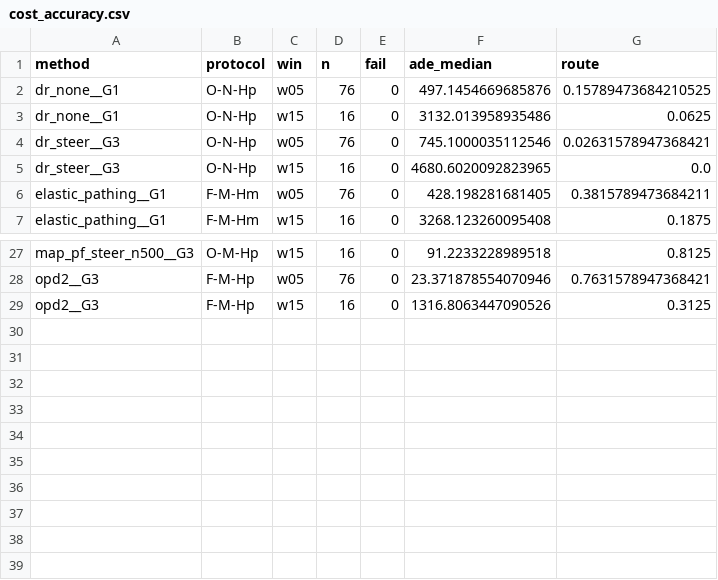
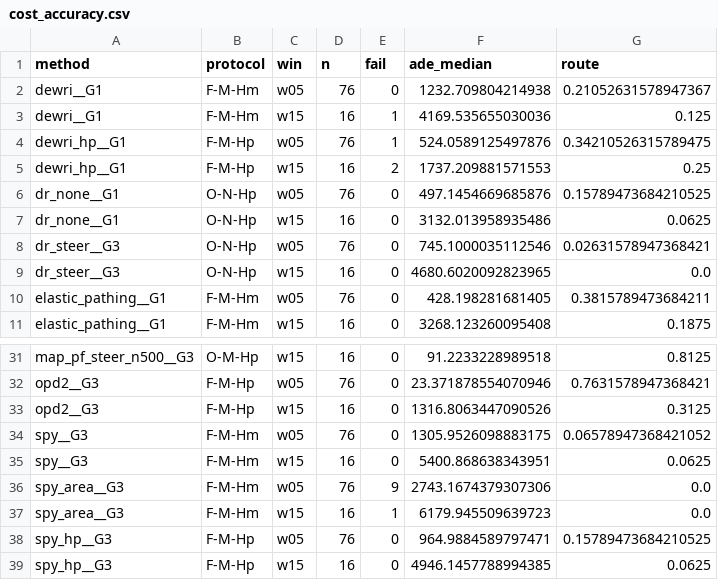
Before and after one commit to WangYuHang-cmd/GPS--CAN, a CSV file: reports/icde/tables/cost_accuracy.csv, drawn as a sheet; only a part is shown, gaps mark what is left out.

```diff
--- a/reports/icde/tables/cost_accuracy.csv
+++ b/reports/icde/tables/cost_accuracy.csv
@@ -1,2 +1,6 @@
 method,protocol,win,n,fail,ade_median,route
+dewri__G1,F-M-Hm,w05,76,0,1232.709804214938,0.21052631578947367
+dewri__G1,F-M-Hm,w15,16,1,4169.535655030036,0.125
+dewri_hp__G1,F-M-Hp,w05,76,1,524.0589125497876,0.34210526315789475
+dewri_hp__G1,F-M-Hp,w15,16,2,1737.209881571553,0.25
 dr_none__G1,O-N-Hp,w05,76,0,497.1454669685876,0.15789473684210525
@@ -29 +33,7 @@ opd2__G3,F-M-Hp,w05,76,0,23.371878554070946,0.7631578947368421
 opd2__G3,F-M-Hp,w15,16,0,1316.8063447090526,0.3125
+spy__G3,F-M-Hm,w05,76,0,1305.9526098883175,0.06578947368421052
+spy__G3,F-M-Hm,w15,16,0,5400.868638343951,0.0625
+spy_area__G3,F-M-Hm,w05,76,9,2743.1674379307306,0.0
+spy_area__G3,F-M-Hm,w15,16,1,6179.945509639723,0.0
+spy_hp__G3,F-M-Hp,w05,76,0,964.9884589797471,0.15789473684210525
+spy_hp__G3,F-M-Hp,w15,16,0,4946.1457788994385,0.0625
```
Also changed, not shown: reports/icde/tables/cost.csv, reports/icde/tables/methods.csv, 25 other files.
